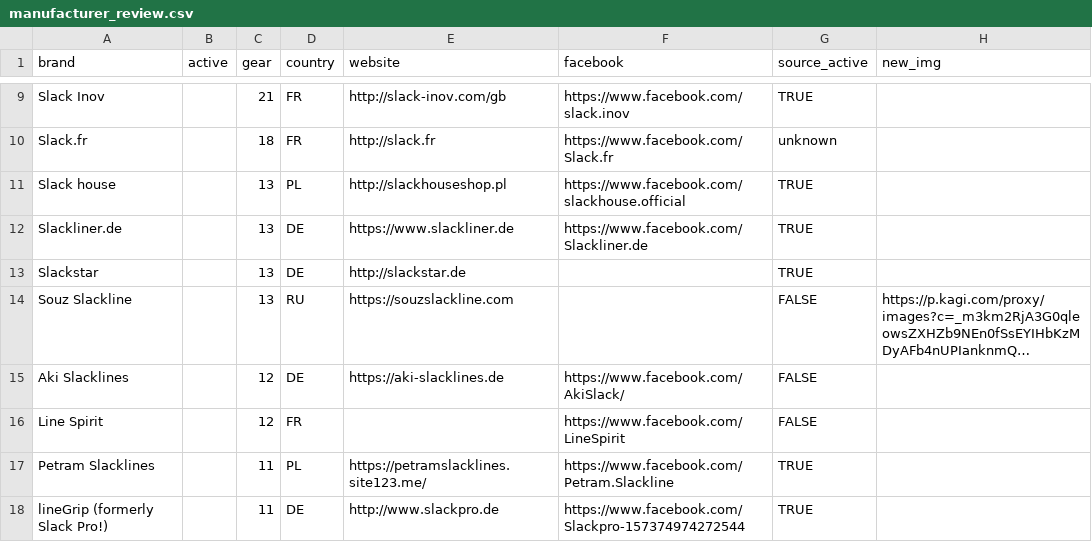
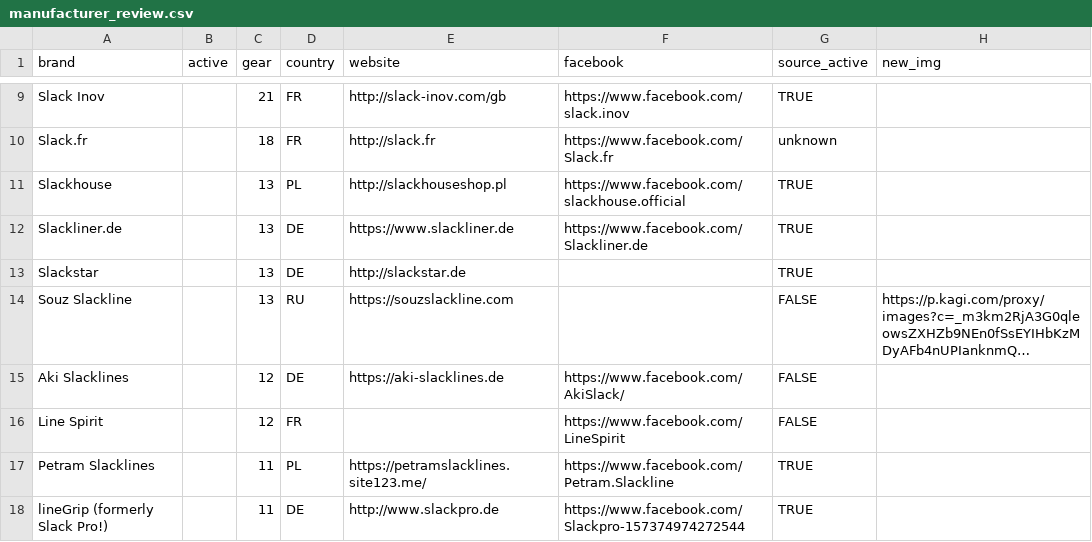
Before and after one commit to International-Slackline-Association/SlackData, a CSV file: manufacturer_review.csv, drawn as a sheet; only a part is shown, gaps mark what is left out; long unchanged cells end in ….

Commit message:
Slackhouse is one word
SlackDB split the brand's name in two; the shop and the ISA write it as
one. Rename it across the seeds, manufacturers.json, the ISA warning match
names and the frontend's lookups, and keep "Slack house" as an alias so
an old spelling still resolves.

```diff
--- a/manufacturer_review.csv
+++ b/manufacturer_review.csv
@@ -10,3 +10,3 @@ Slack Inov,,21,FR,http://slack-inov.com/gb,https://www.facebook.com/slack.inov,T
 Slack.fr,,18,FR,http://slack.fr,https://www.facebook.com/Slack.fr,unknown,
-Slack house,,13,PL,http://slackhouseshop.pl,https://www.facebook.com/slackhouse.official,TRUE,
+Slackhouse,,13,PL,http://slackhouseshop.pl,https://www.facebook.com/slackhouse.official,TRUE,
 Slackliner.de,,13,DE,https://www.slackliner.de,https://www.facebook.com/Slackliner.de,TRUE,
```
Also changed, not shown: 10 other files.
